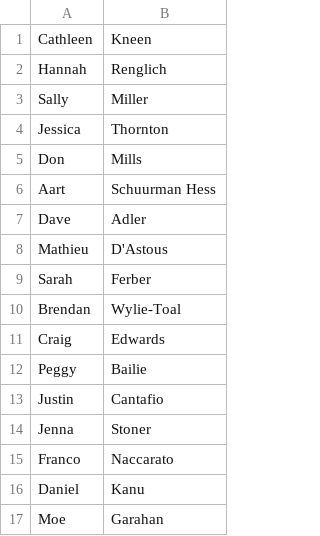
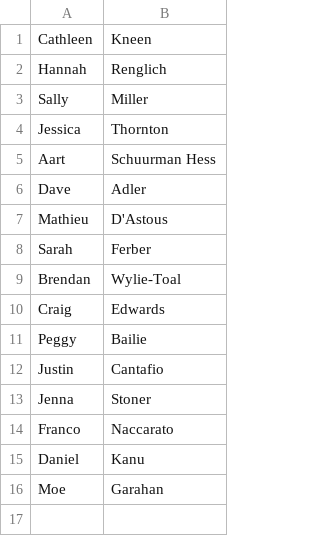
Before and after one commit to evnp/d3-abra, a CSV file: csvs/WorkingGroup_FoodHubs.csv, drawn as a sheet; the diff names each change by its address in the sheet, - before the commit and + after, or states it on an @@ line.

```diff
--- a/csvs/WorkingGroup_FoodHubs.csv
+++ b/csvs/WorkingGroup_FoodHubs.csv
-row 5: Don | Mills
```
Also changed, not shown: 2 other files.
